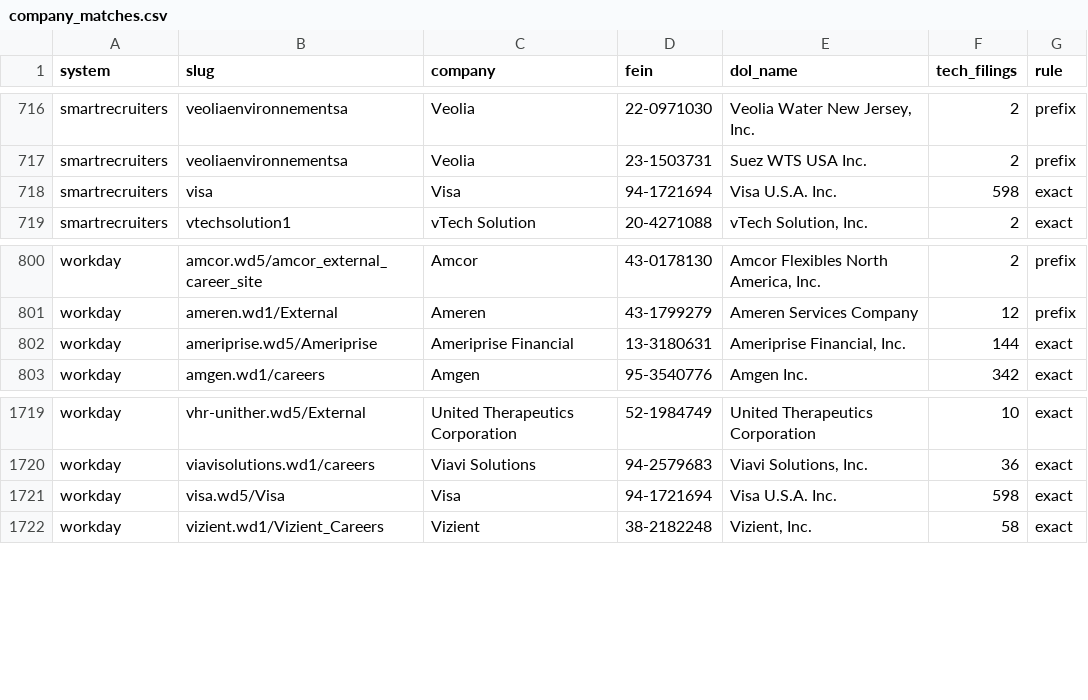
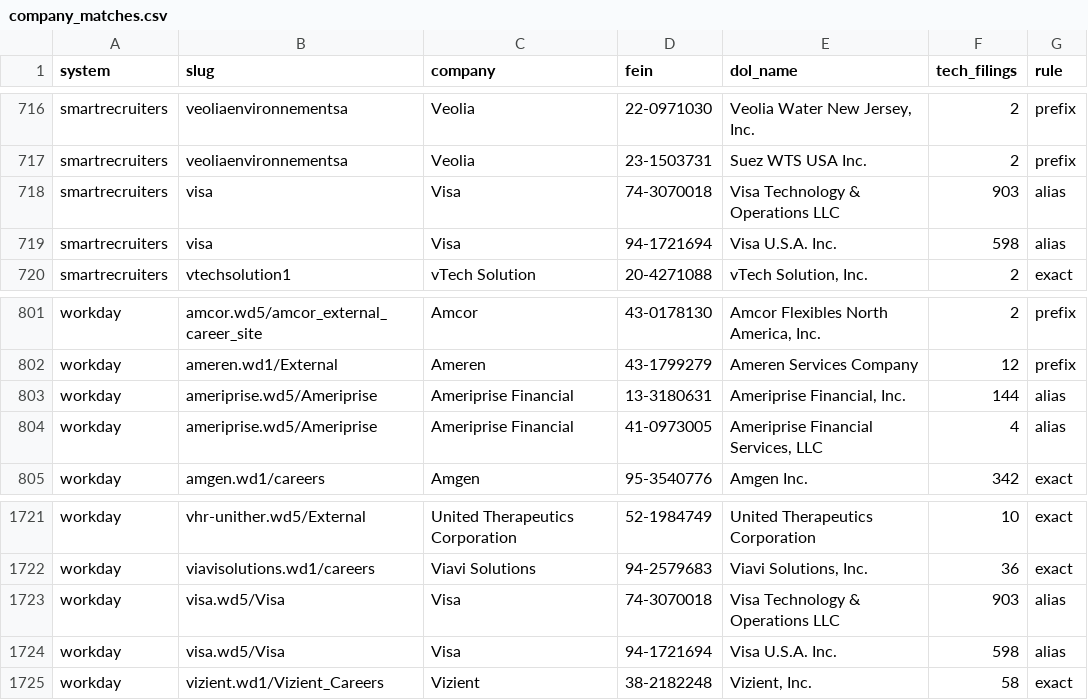
Before and after one commit to jawaadjariwala/FiledFor, a CSV file: data/company_matches.csv, drawn as a sheet; only a part is shown, gaps mark what is left out.

```diff
--- a/data/company_matches.csv
+++ b/data/company_matches.csv
@@ -717,3 +717,4 @@ smartrecruiters,veoliaenvironnementsa,Veolia,22-0971030,"Veolia Water New Jersey
 smartrecruiters,veoliaenvironnementsa,Veolia,23-1503731,Suez WTS USA Inc.,2,prefix
-smartrecruiters,visa,Visa,94-1721694,Visa U.S.A. Inc.,598,exact
+smartrecruiters,visa,Visa,74-3070018,Visa Technology & Operations LLC,903,alias
+smartrecruiters,visa,Visa,94-1721694,Visa U.S.A. Inc.,598,alias
 smartrecruiters,vtechsolution1,vTech Solution,20-4271088,"vTech Solution, Inc.",2,exact
@@ -801,3 +802,4 @@ workday,amcor.wd5/amcor_external_career_site,Amcor,43-0178130,"Amcor Flexibles N
 workday,ameren.wd1/External,Ameren,43-1799279,Ameren Services Company,12,prefix
-workday,ameriprise.wd5/Ameriprise,Ameriprise Financial,13-3180631,"Ameriprise Financial, Inc.",144,exact
+workday,ameriprise.wd5/Ameriprise,Ameriprise Financial,13-3180631,"Ameriprise Financial, Inc.",144,alias
+workday,ameriprise.wd5/Ameriprise,Ameriprise Financial,41-0973005,"Ameriprise Financial Services, LLC",4,alias
 workday,amgen.wd1/careers,Amgen,95-3540776,Amgen Inc.,342,exact
@@ -1720,3 +1722,4 @@ workday,vhr-unither.wd5/External,United Therapeutics Corporation,52-1984749,Unit
 workday,viavisolutions.wd1/careers,Viavi Solutions,94-2579683,"Viavi Solutions, Inc.",36,exact
-workday,visa.wd5/Visa,Visa,94-1721694,Visa U.S.A. Inc.,598,exact
+workday,visa.wd5/Visa,Visa,74-3070018,Visa Technology & Operations LLC,903,alias
+workday,visa.wd5/Visa,Visa,94-1721694,Visa U.S.A. Inc.,598,alias
 workday,vizient.wd1/Vizient_Careers,Vizient,38-2182248,"Vizient, Inc.",58,exact
```
Also changed, not shown: data/aliases.csv, data/companies.csv, 1 other file.
